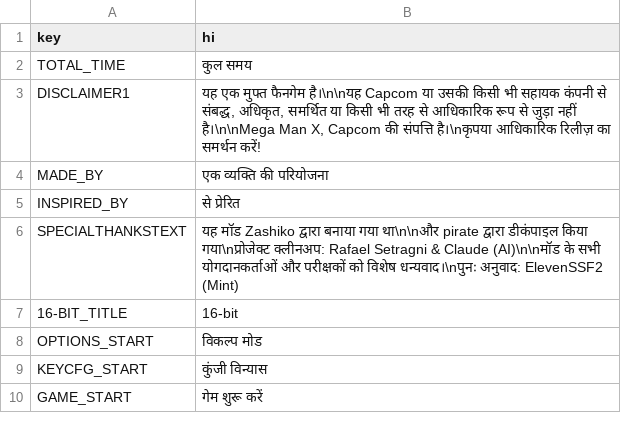
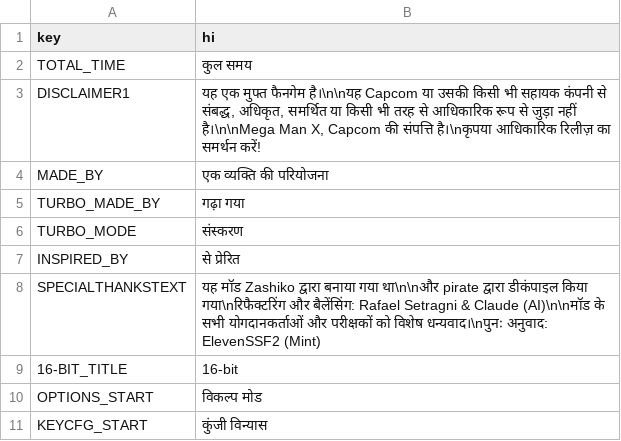
Before and after one commit to rafaelsetragni/Mega-Man-X8-16-bit, a CSV file: src/Localization/translations_hi.csv, drawn as a sheet; only a part is shown; the shorter side is filled out with more unchanged rows.

```diff
--- a/src/Localization/translations_hi.csv
+++ b/src/Localization/translations_hi.csv
@@ -4,4 +4,6 @@
 "MADE_BY","एक व्यक्ति की परियोजना"
+"TURBO_MADE_BY","गढ़ा गया"
+"TURBO_MODE","संस्करण"
 "INSPIRED_BY","से प्रेरित"
-"SPECIALTHANKSTEXT","यह मॉड Zashiko द्वारा बनाया गया था\n\nऔर pirate द्वारा डीकंपाइल किया गया\nप्रोजेक्ट क्लीनअप: Rafael Setragni & Claude (AI)\n\nमॉड के सभी योगदानकर्ताओं और परीक्षकों को विशेष धन्यवाद।\nपुनः अनुवाद: ElevenSSF2 (Mint)"
+"SPECIALTHANKSTEXT","यह मॉड Zashiko द्वारा बनाया गया था\n\nऔर pirate द्वारा डीकंपाइल किया गया\nरिफैक्टरिंग और बैलेंसिंग: Rafael Setragni & Claude (AI)\n\nमॉड के सभी योगदानकर्ताओं और परीक्षकों को विशेष धन्यवाद।\nपुनः अनुवाद: ElevenSSF2 (Mint)"
 "16-BIT_TITLE","16-bit"
```
Also changed, not shown: src/Localization/translations_br.csv, src/Localization/translations_en_z.csv, 27 other files.
